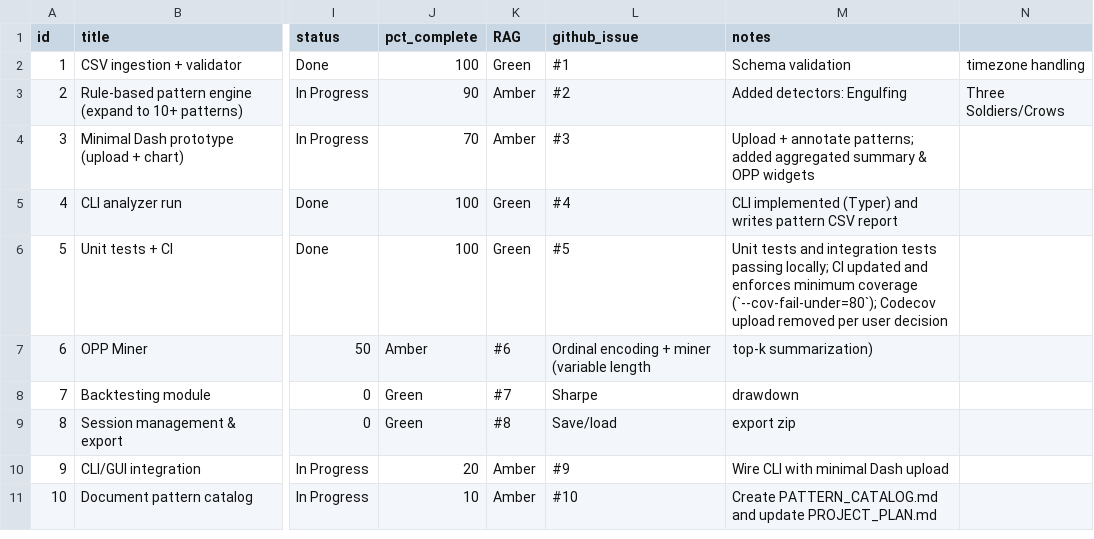
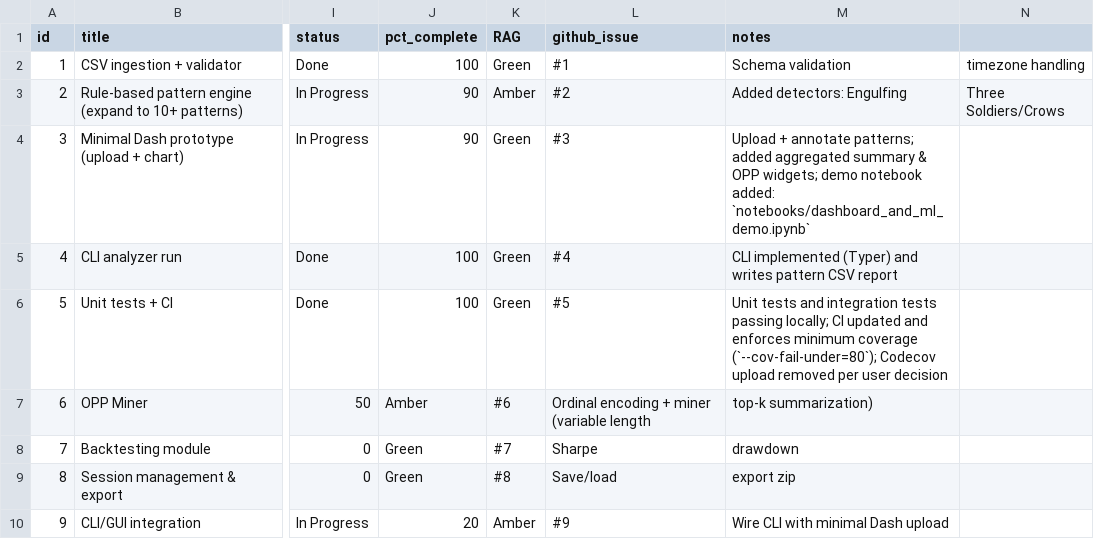
Before and after one commit to Zed-777/Sequential-Candle-Patterns, a CSV file: progress_tracker.csv, drawn as a sheet; only a part is shown, gaps mark what is left out; the shorter side is filled out with more unchanged rows; the diff names each change by its address in the sheet, - before the commit and + after, or states it on an @@ line.

Commit message:
docs/demo: add dashboard+ML demo notebook, sample data, and tracker/SSoT updates

```diff
--- a/progress_tracker.csv
+++ b/progress_tracker.csv
-J4 (pct_complete): 70
+J4 (pct_complete): 90
-K4 (RAG): Amber
+K4 (RAG): Green
-M4 (notes): …& OPP widgets
+M4 (notes): …& OPP widgets; demo notebook added: `notebooks/dashboard_and_ml_demo.ipynb`
```
Also changed, not shown: 2 other files.
